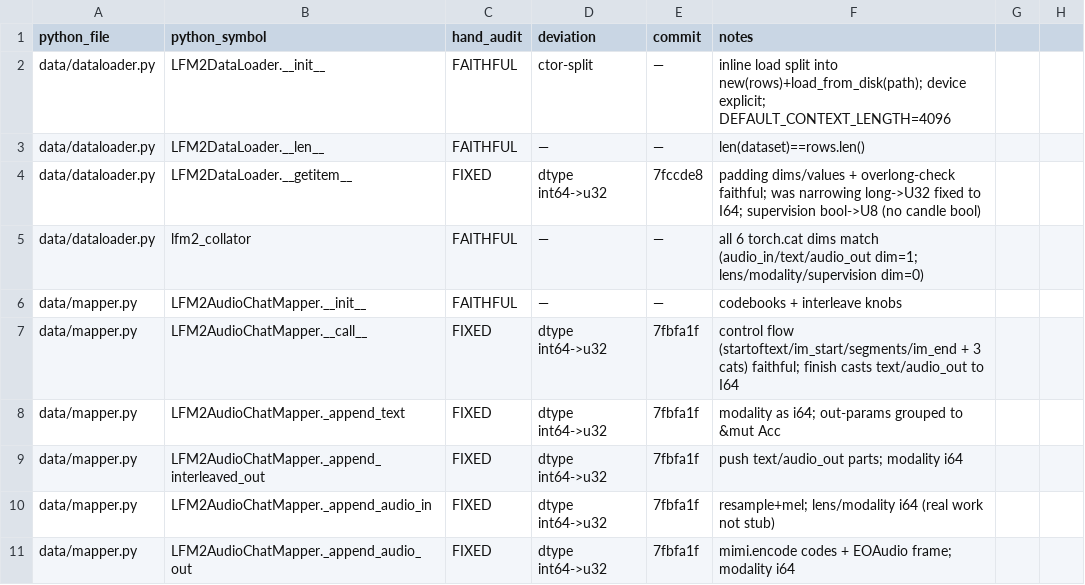
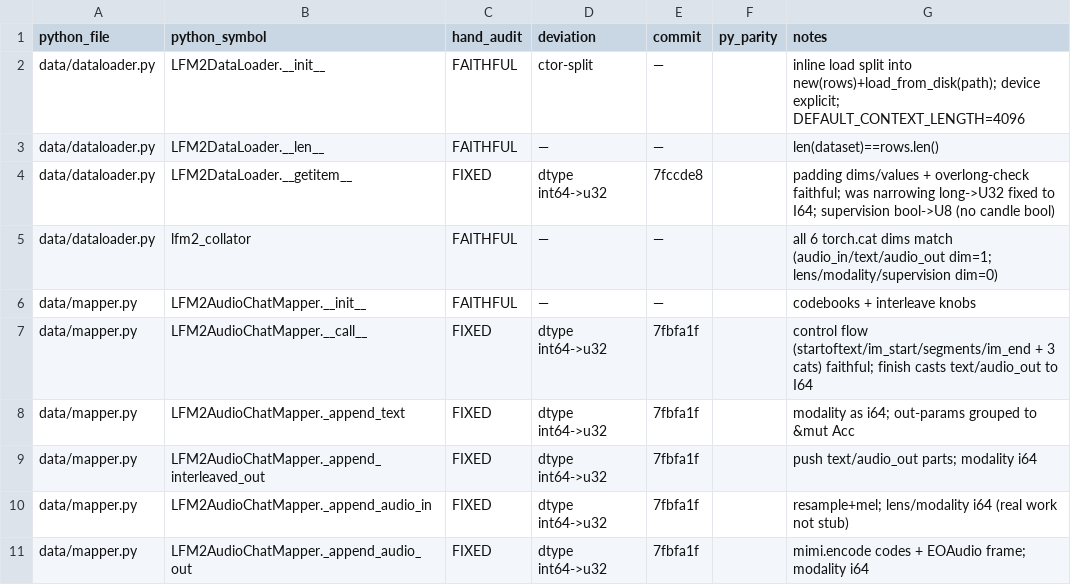
Before and after one commit to SolaceHarmony/emberharmony, a CSV file: experiments/lfm2-audio-voice/liquid-audio-rs/parity/hand_audit_seed.csv, drawn as a sheet; only a part is shown; removed rows and columns are numbered as before the commit, all else as after; the diff names each change by its address in the sheet, - before the commit and + after, or states it on an @@ line.

```diff
--- a/experiments/lfm2-audio-voice/liquid-audio-rs/parity/hand_audit_seed.csv
+++ b/experiments/lfm2-audio-voice/liquid-audio-rs/parity/hand_audit_seed.csv
+column F (py_parity), empty
-column G, empty
-column H, empty
```
Also changed, not shown: experiments/lfm2-audio-voice/liquid-audio-rs/parity/HAND_AUDIT.csv, 1 other file.
